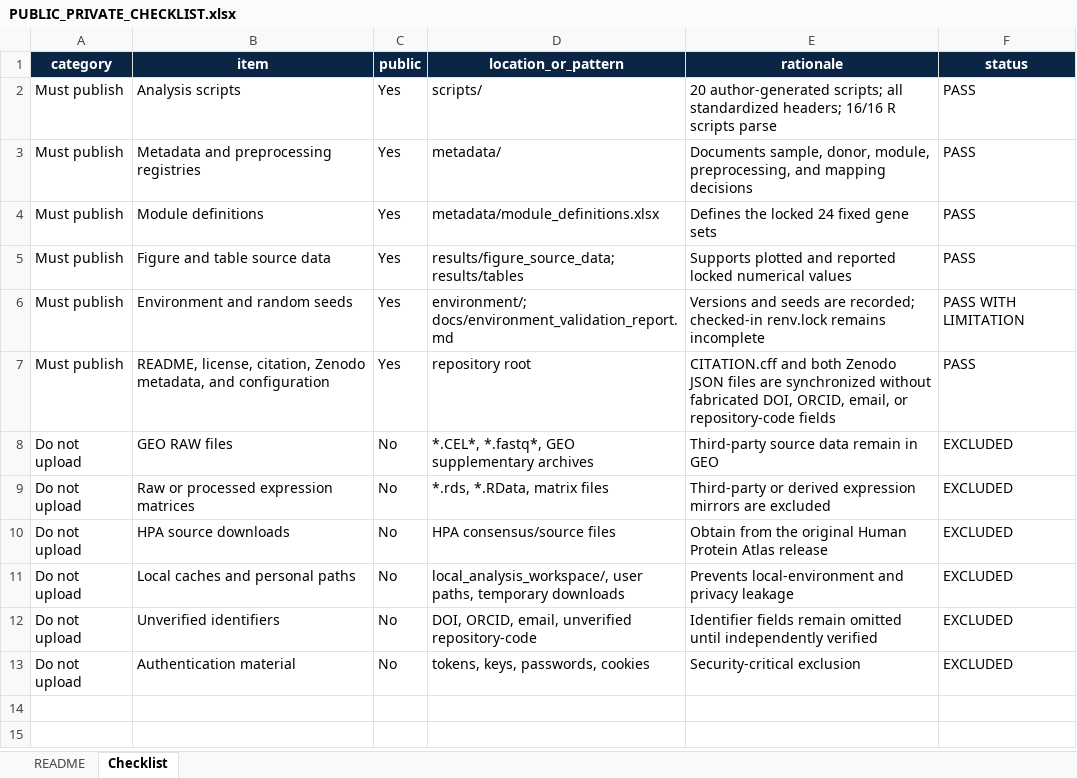
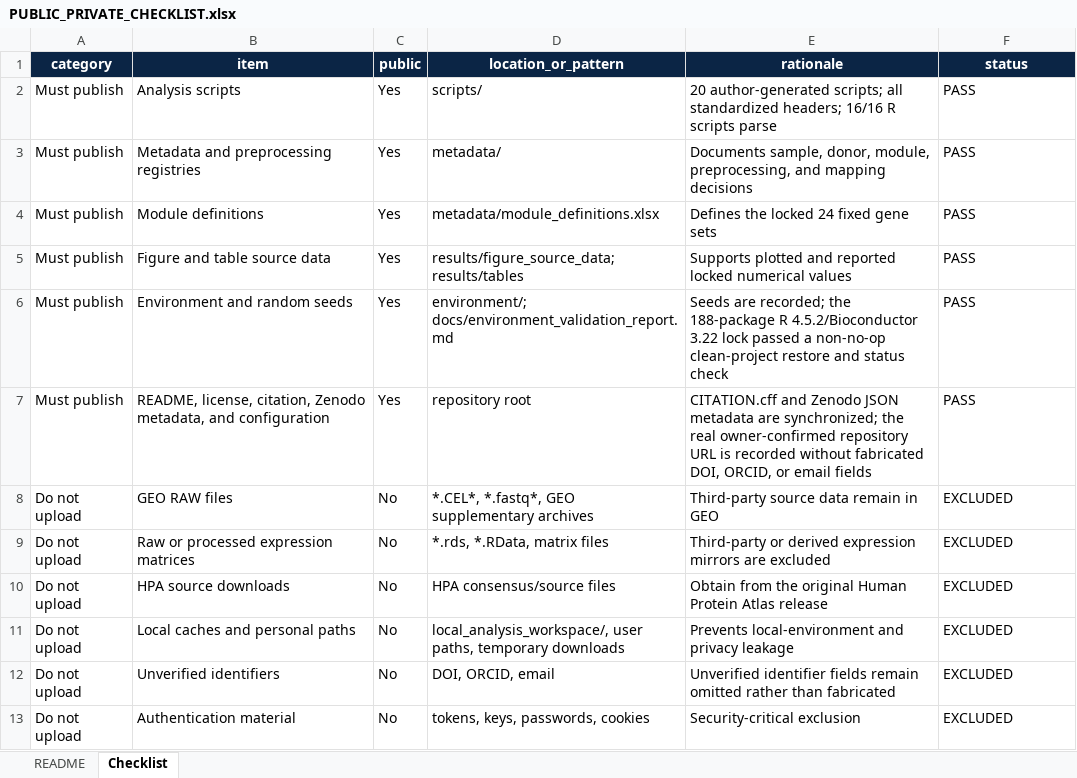
Before and after one commit to shice951229-oss/cross-tissue-module-reproducibility, an Excel workbook: PUBLIC_PRIVATE_CHECKLIST.xlsx, sheet Checklist, drawn as a sheet; values as stored, in another font and other column widths than the file's, no borders; conditional formats and table styles not drawn; the diff names each change by its address in the sheet, - before the commit and + after, or states it on an @@ line.

```diff
--- a/PUBLIC_PRIVATE_CHECKLIST.xlsx (sheet Checklist)
+++ b/PUBLIC_PRIVATE_CHECKLIST.xlsx (sheet Checklist)
-E6 (rationale): Versions and seeds are recorded; checked-in renv.lock remains incomplete
+E6 (rationale): Seeds are recorded; the 188-package R 4.5.2/Bioconductor 3.22 lock passed a non-no-op clean-project restore and status check
-F6 (status): PASS WITH LIMITATION
+F6 (status): PASS
-E7 (rationale): CITATION.cff and both Zenodo JSON files are synchronized without fabricated DOI, ORCID, email, or repository-code fields
+E7 (rationale): CITATION.cff and Zenodo JSON metadata are synchronized; the real owner-confirmed repository URL is recorded without fabricated DOI, ORCID, or email fields
-D12 (location_or_pattern): DOI, ORCID, email, unverified repository-code
+D12 (location_or_pattern): DOI, ORCID, email
-E12 (rationale): Identifier fields remain omitted until independently verified
+E12 (rationale): Unverified identifier fields remain omitted rather than fabricated
```
Also changed, not shown: sheet README, PLOS_code_availability_checklist.xlsx, repository_inventory.xlsx, 12 other files.
